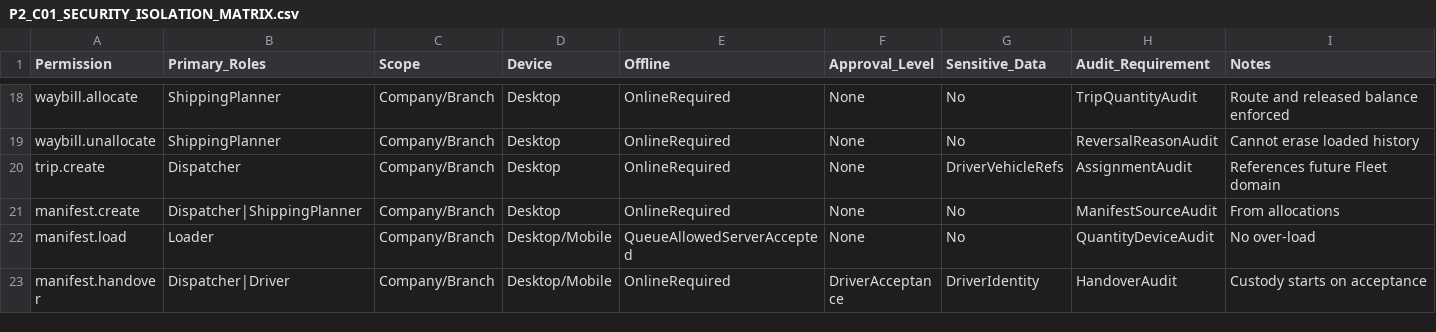
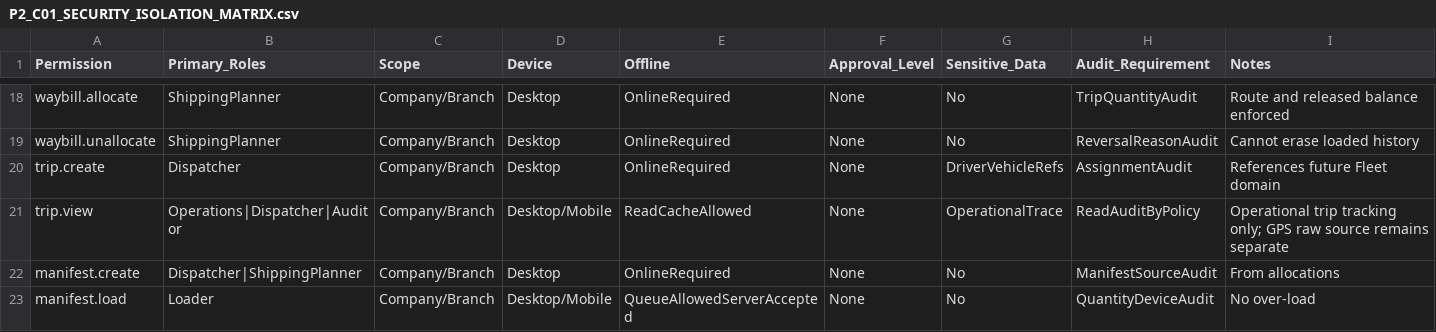
Before and after one commit to shfeekalbhure/TransportERP, a CSV file: documentation/closeout/P2/P2_C01_SECURITY_ISOLATION_MATRIX.csv, drawn as a sheet; only a part is shown, gaps mark what is left out; the shorter side is filled out with more unchanged rows.

Commit message:
fix(p2): cover trip.view in security matrix

```diff
--- a/documentation/closeout/P2/P2_C01_SECURITY_ISOLATION_MATRIX.csv
+++ b/documentation/closeout/P2/P2_C01_SECURITY_ISOLATION_MATRIX.csv
@@ -20,2 +20,3 @@ waybill.unallocate,ShippingPlanner,Company/Branch,Desktop,OnlineRequired,None,No
 trip.create,Dispatcher,Company/Branch,Desktop,OnlineRequired,None,DriverVehicleRefs,AssignmentAudit,References future Fleet domain
+trip.view,Operations|Dispatcher|Auditor,Company/Branch,Desktop/Mobile,ReadCacheAllowed,None,OperationalTrace,ReadAuditByPolicy,Operational trip tracking only; GPS raw source remains separate
 manifest.create,Dispatcher|ShippingPlanner,Company/Branch,Desktop,OnlineRequired,None,No,ManifestSourceAudit,From allocations
```
